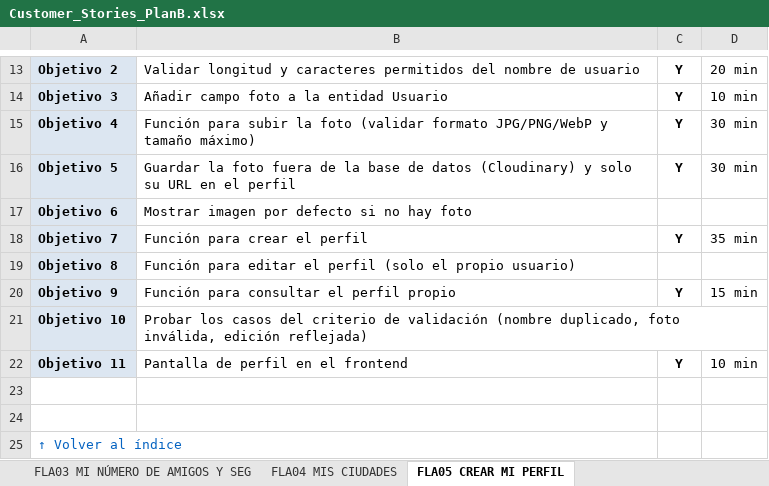
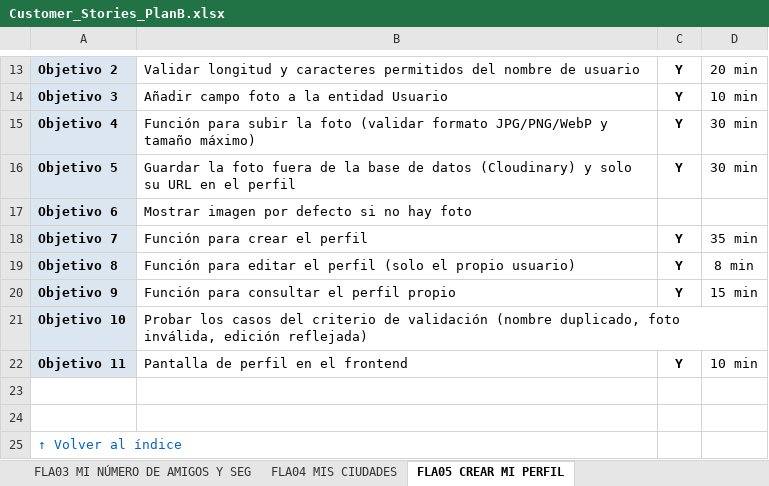
Before and after one commit to Matthew-PV/ISW-Practica, an Excel workbook: customer-stories/Customer_Stories_PlanB.xlsx, sheet FLA05 CREAR MI PERFIL, drawn as a sheet; only a part is shown, gaps mark what is left out; values as stored, in another font and other column widths than the file's, no borders; conditional formats not drawn; the diff names each change by its address in the sheet, - before the commit and + after, or states it on an @@ line.

Commit message:
Excel: FLA05 objetivo 8 hecho

```diff
--- a/customer-stories/Customer_Stories_PlanB.xlsx (sheet FLA05 CREAR MI PERFIL)
+++ b/customer-stories/Customer_Stories_PlanB.xlsx (sheet FLA05 CREAR MI PERFIL)
-C19: (empty)
+C19: Y
-D19: (empty)
+D19: 8 min
```
